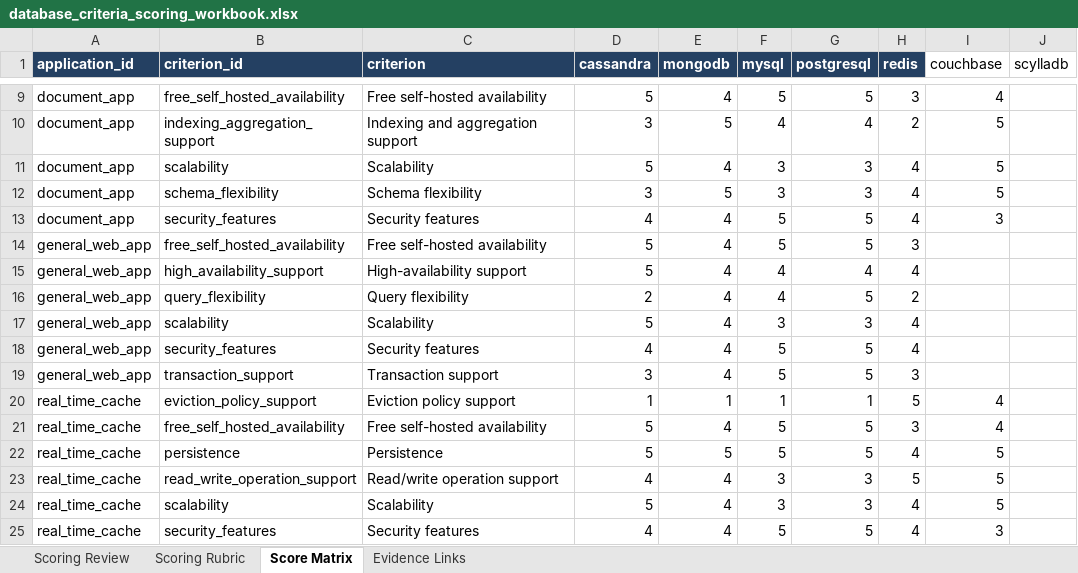
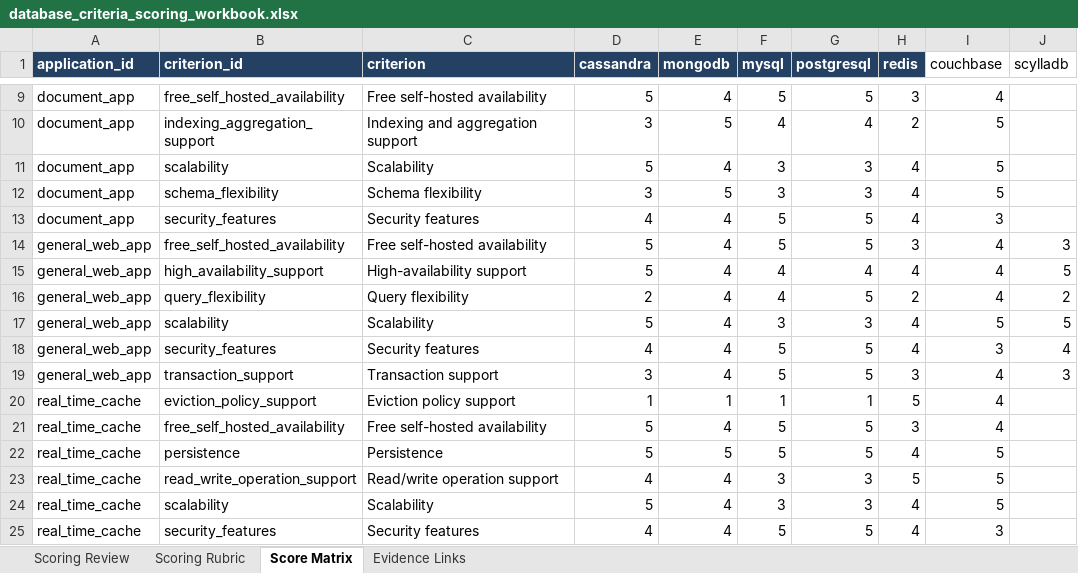
Before and after one commit to dikshitaydv/minor, an Excel workbook: database_criteria_scoring_workbook.xlsx, sheet Score Matrix, drawn as a sheet; only a part is shown, gaps mark what is left out; values as stored, in another font and other column widths than the file's, no borders; the diff names each change by its address in the sheet, - before the commit and + after, or states it on an @@ line.

```diff
--- a/database_criteria_scoring_workbook.xlsx (sheet Score Matrix)
+++ b/database_criteria_scoring_workbook.xlsx (sheet Score Matrix)
-I14:I16 (couchbase): (empty)
+I14:I16 (couchbase): 4
-J14 (scylladb): (empty)
+J14 (scylladb): 3
-J15 (scylladb): (empty)
+J15 (scylladb): 5
-J16 (scylladb): (empty)
+J16 (scylladb): 2
-I17 (couchbase): (empty)
+I17 (couchbase): 5
-J17 (scylladb): (empty)
+J17 (scylladb): 5
-I18 (couchbase): (empty)
+I18 (couchbase): 3
-J18 (scylladb): (empty)
+J18 (scylladb): 4
-I19 (couchbase): (empty)
+I19 (couchbase): 4
-J19 (scylladb): (empty)
+J19 (scylladb): 3
```
Also changed, not shown: sheet Scoring Review, sheet Evidence Links, 2 other files.
